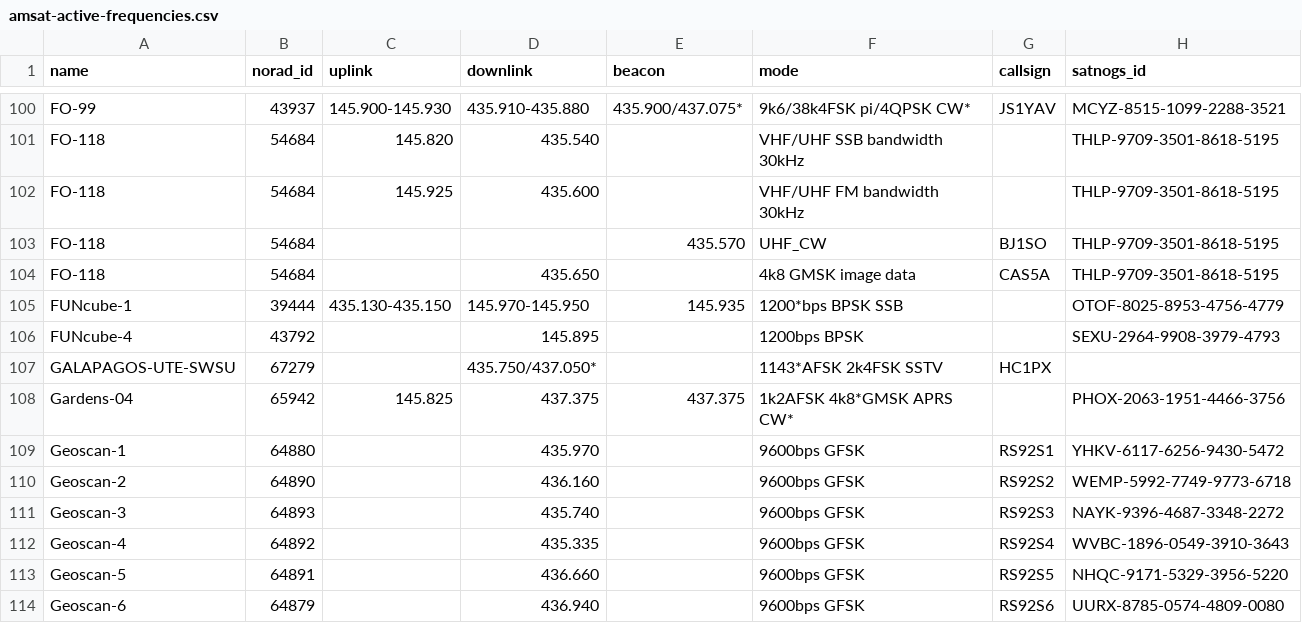
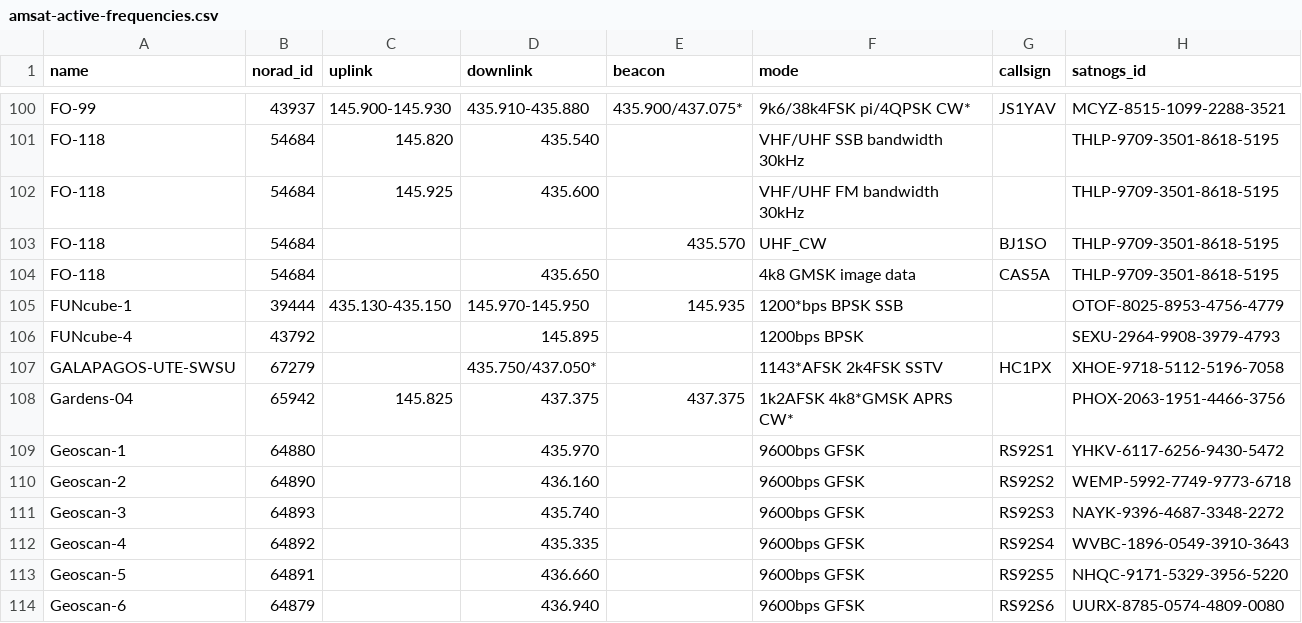
Before and after one commit to palewire/amateur-satellite-database, a CSV file: data/amsat-active-frequencies.csv, drawn as a sheet; only a part is shown, gaps mark what is left out.

```diff
--- a/data/amsat-active-frequencies.csv
+++ b/data/amsat-active-frequencies.csv
@@ -106,3 +106,3 @@ FUNcube-1,39444,435.130-435.150,145.970-145.950,145.935,1200*bps BPSK SSB,,OTOF-
 FUNcube-4,43792,,145.895,,1200bps BPSK,,SEXU-2964-9908-3979-4793
-GALAPAGOS-UTE-SWSU,67279,,435.750/437.050*,,1143*AFSK 2k4FSK SSTV,HC1PX,
+GALAPAGOS-UTE-SWSU,67279,,435.750/437.050*,,1143*AFSK 2k4FSK SSTV,HC1PX,XHOE-9718-5112-5196-7058
 Gardens-04,65942,145.825,437.375,437.375,1k2AFSK 4k8*GMSK APRS CW*,,PHOX-2063-1951-4466-3756
```
Also changed, not shown: data/amsat-all-frequencies.csv, data/satnogs.csv, 3 other files.
